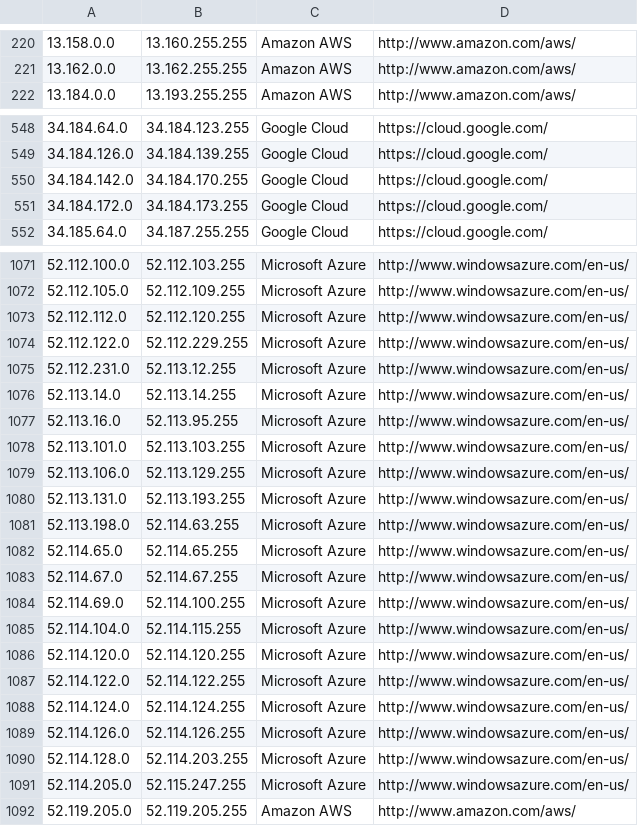
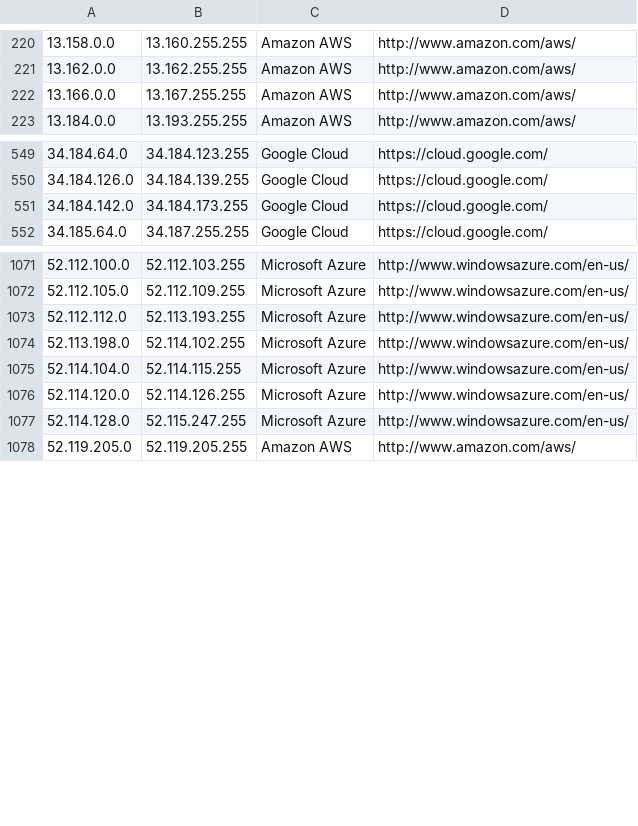
Before and after one commit to PodderApps/ipcat, a CSV file: datacenters.csv, drawn as a sheet; only a part is shown, gaps mark what is left out; the diff covers the shown part only.

Commit message:
Update IP list

```diff
--- a/datacenters.csv
+++ b/datacenters.csv
@@ -221,2 +221,3 @@
 13.162.0.0,13.162.255.255,Amazon AWS,http://www.amazon.com/aws/
+13.166.0.0,13.167.255.255,Amazon AWS,http://www.amazon.com/aws/
 13.184.0.0,13.193.255.255,Amazon AWS,http://www.amazon.com/aws/
@@ -549,4 +550,3 @@
 34.184.126.0,34.184.139.255,Google Cloud,https://cloud.google.com/
-34.184.142.0,34.184.170.255,Google Cloud,https://cloud.google.com/
-34.184.172.0,34.184.173.255,Google Cloud,https://cloud.google.com/
+34.184.142.0,34.184.173.255,Google Cloud,https://cloud.google.com/
 34.185.64.0,34.187.255.255,Google Cloud,https://cloud.google.com/
@@ -1072,21 +1072,7 @@
 52.112.105.0,52.112.109.255,Microsoft Azure,http://www.windowsazure.com/en-us/
-52.112.112.0,52.112.120.255,Microsoft Azure,http://www.windowsazure.com/en-us/
-52.112.122.0,52.112.229.255,Microsoft Azure,http://www.windowsazure.com/en-us/
-52.112.231.0,52.113.12.255,Microsoft Azure,http://www.windowsazure.com/en-us/
-52.113.14.0,52.113.14.255,Microsoft Azure,http://www.windowsazure.com/en-us/
-52.113.16.0,52.113.95.255,Microsoft Azure,http://www.windowsazure.com/en-us/
-52.113.101.0,52.113.103.255,Microsoft Azure,http://www.windowsazure.com/en-us/
-52.113.106.0,52.113.129.255,Microsoft Azure,http://www.windowsazure.com/en-us/
-52.113.131.0,52.113.193.255,Microsoft Azure,http://www.windowsazure.com/en-us/
-52.113.198.0,52.114.63.255,Microsoft Azure,http://www.windowsazure.com/en-us/
-52.114.65.0,52.114.65.255,Microsoft Azure,http://www.windowsazure.com/en-us/
-52.114.67.0,52.114.67.255,Microsoft Azure,http://www.windowsazure.com/en-us/
-52.114.69.0,52.114.100.255,Microsoft Azure,http://www.windowsazure.com/en-us/
+52.112.112.0,52.113.193.255,Microsoft Azure,http://www.windowsazure.com/en-us/
+52.113.198.0,52.114.102.255,Microsoft Azure,http://www.windowsazure.com/en-us/
 52.114.104.0,52.114.115.255,Microsoft Azure,http://www.windowsazure.com/en-us/
-52.114.120.0,52.114.120.255,Microsoft Azure,http://www.windowsazure.com/en-us/
-52.114.122.0,52.114.122.255,Microsoft Azure,http://www.windowsazure.com/en-us/
-52.114.124.0,52.114.124.255,Microsoft Azure,http://www.windowsazure.com/en-us/
-52.114.126.0,52.114.126.255,Microsoft Azure,http://www.windowsazure.com/en-us/
-52.114.128.0,52.114.203.255,Microsoft Azure,http://www.windowsazure.com/en-us/
-52.114.205.0,52.115.247.255,Microsoft Azure,http://www.windowsazure.com/en-us/
+52.114.120.0,52.114.126.255,Microsoft Azure,http://www.windowsazure.com/en-us/
+52.114.128.0,52.115.247.255,Microsoft Azure,http://www.windowsazure.com/en-us/
 52.119.205.0,52.119.205.255,Amazon AWS,http://www.amazon.com/aws/
```
Also changed, not shown: 2 added rows and 5 edited cells elsewhere in this file, datacenters-stats.csv.
